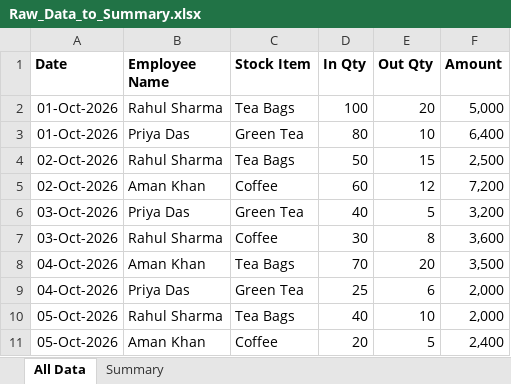
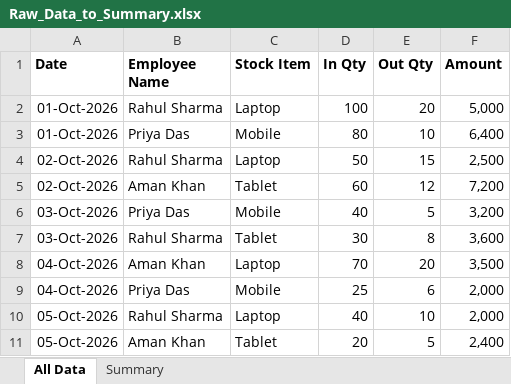
Before and after one commit to sarfaraz0856/Repository, an Excel workbook: excel-summary-tutorial/Raw_Data_to_Summary.xlsx, sheet All Data, drawn as a sheet; values as stored, in another font and other column widths than the file's, no borders; table styles not drawn; the diff names each change by its address in the sheet, - before the commit and + after, or states it on an @@ line.

```diff
--- a/excel-summary-tutorial/Raw_Data_to_Summary.xlsx (sheet All Data)
+++ b/excel-summary-tutorial/Raw_Data_to_Summary.xlsx (sheet All Data)
-C2 (Stock Item): Tea Bags
+C2 (Stock Item): Laptop
-C3 (Stock Item): Green Tea
+C3 (Stock Item): Mobile
-C4 (Stock Item): Tea Bags
+C4 (Stock Item): Laptop
-C5 (Stock Item): Coffee
+C5 (Stock Item): Tablet
-C6 (Stock Item): Green Tea
+C6 (Stock Item): Mobile
-C7 (Stock Item): Coffee
+C7 (Stock Item): Tablet
-C8 (Stock Item): Tea Bags
+C8 (Stock Item): Laptop
-C9 (Stock Item): Green Tea
+C9 (Stock Item): Mobile
-C10 (Stock Item): Tea Bags
+C10 (Stock Item): Laptop
-C11 (Stock Item): Coffee
+C11 (Stock Item): Tablet
```
Also changed, not shown: sheet Summary, 2 other files.
